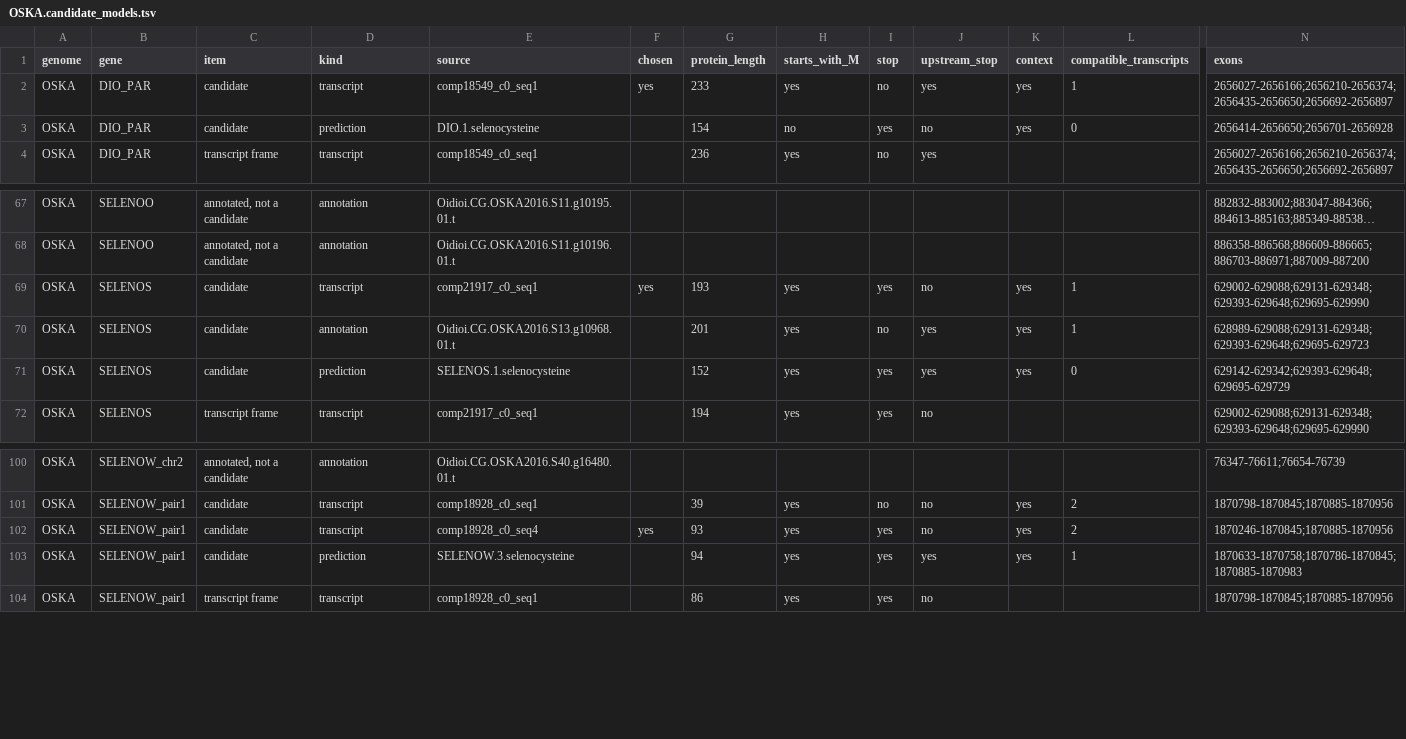
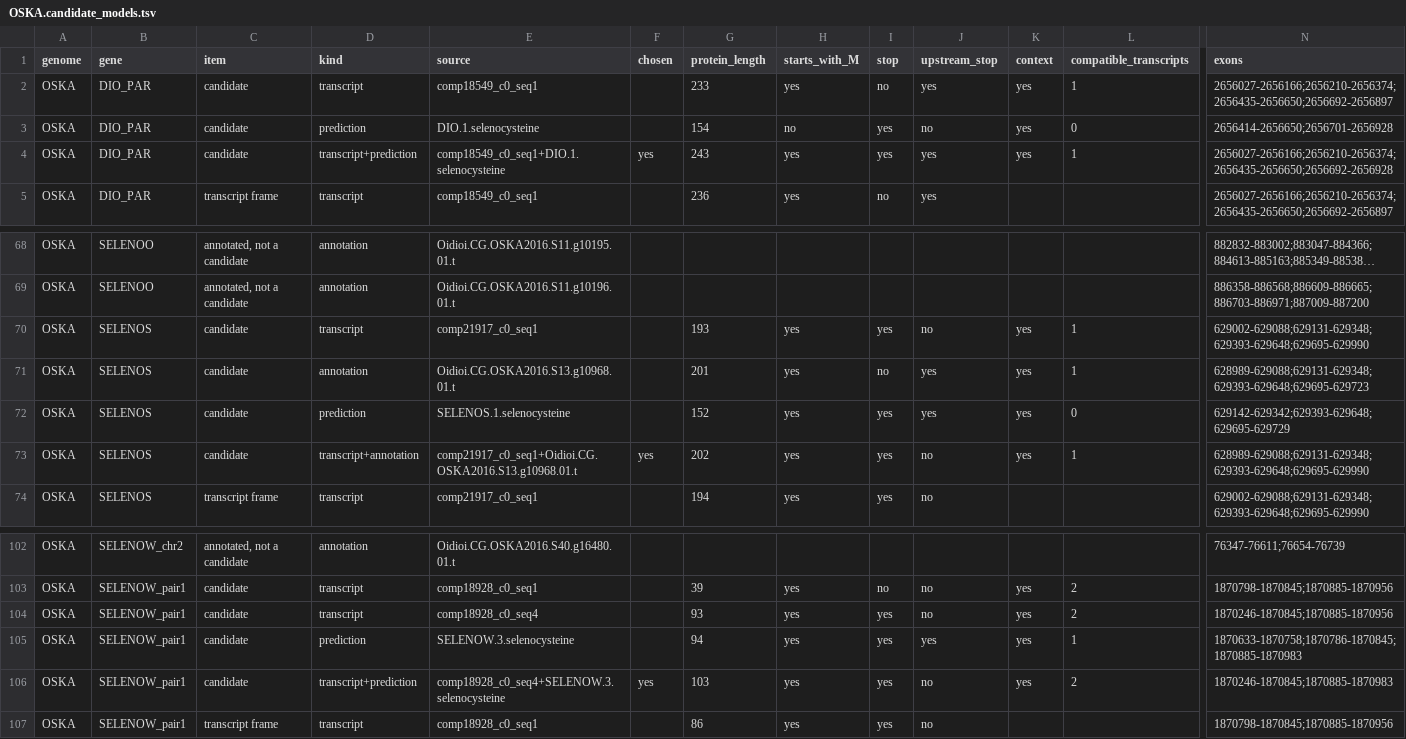
Before and after one commit to oist/LuscombeU_Oikopleura_Selenoproteins, a TSV file: curation/gold_standard/OSKA.candidate_models.tsv, drawn as a sheet; only a part is shown, gaps mark what is left out; long unchanged cells end in …; addresses are those after the commit; rows hold the shown columns only; the diff names each change by its address in the sheet, - before the commit and + after, or states it on an @@ line.

```diff
--- a/curation/gold_standard/OSKA.candidate_models.tsv
+++ b/curation/gold_standard/OSKA.candidate_models.tsv
-F2 (chosen): yes
+F2 (chosen): (empty)
+row 4: OSKA | DIO_PAR | candidate | transcript+prediction | comp18549_c0_seq1+DIO.1.selenocysteine | yes | 243 | yes | yes | yes | yes | 1 | 2656027-2656166;2656210-2656374;2656435-2656650;2656692-2656928
-F70 (chosen): yes
+F70 (chosen): (empty)
+row 73: OSKA | SELENOS | candidate | transcript+annotation | comp21917_c0_seq1+Oidioi.CG.OSKA2016.S13.g10968.01.t | yes | 202 | yes | yes | no | yes | 1 | 628989-629088;629131-629348;629393-629648;629695-629990
-F104 (chosen): yes
+F104 (chosen): (empty)
+row 106: OSKA | SELENOW_pair1 | candidate | transcript+prediction | comp18928_c0_seq4+SELENOW.3.selenocysteine | yes | 103 | yes | yes | no | yes | 2 | 1870246-1870845;1870885-1870983
```
Also changed, not shown: curation/gold_standard/OKI.candidate_models.tsv, results/tables/gold_standard.tsv, 12 other files.
